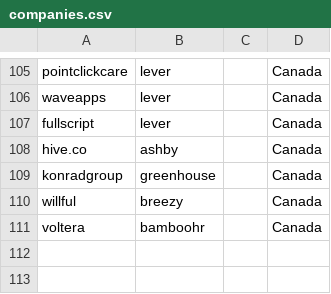
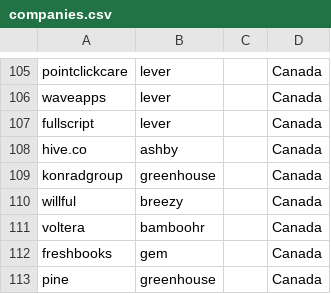
Before and after one commit to clarmso/job-board-crawler, a CSV file: companies.csv, drawn as a sheet; only a part is shown, gaps mark what is left out; the diff names each change by its address in the sheet, - before the commit and + after, or states it on an @@ line.

```diff
--- a/companies.csv
+++ b/companies.csv
+row 112: freshbooks | gem |  | Canada
+row 113: pine | greenhouse |  | Canada
```
